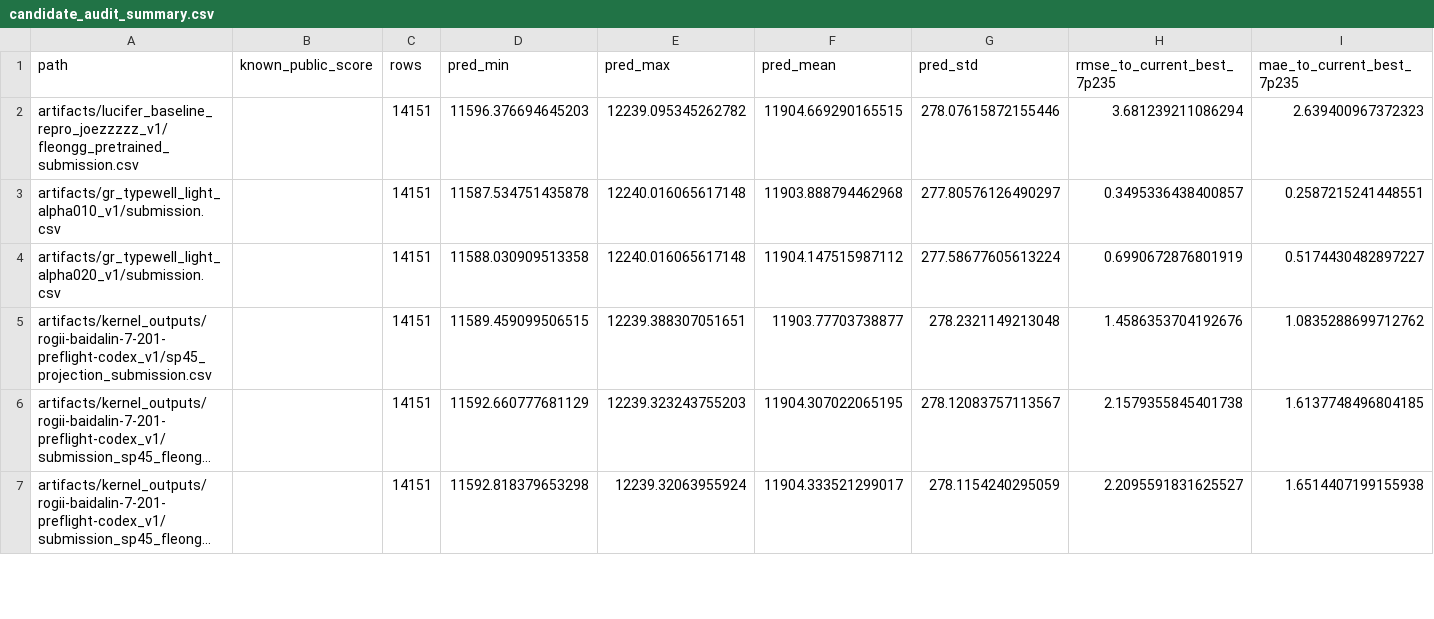
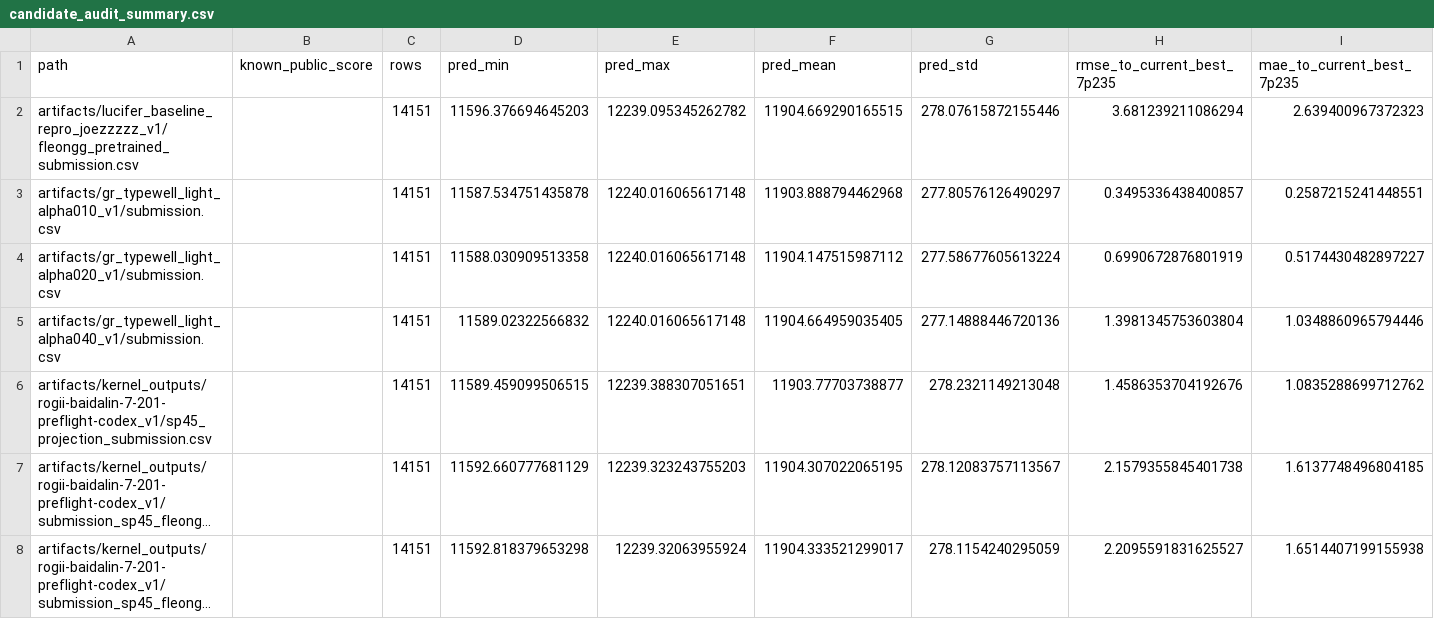
Before and after one commit to Marc0823/Kaggle-competition, a CSV file: experiments/candidate_audit_summary.csv, drawn as a sheet; only a part is shown; long unchanged cells end in …; rows hold the shown columns only; the diff names each change by its address in the sheet, - before the commit and + after, or states it on an @@ line.

```diff
--- a/experiments/candidate_audit_summary.csv
+++ b/experiments/candidate_audit_summary.csv
+row 5: artifacts/gr_typewell_light_alpha040_v1/submission.csv |  | 14151 | 11589.02322566832 | 12240.016065617148 | 11904.664959035405 | 277.14888446720136 | 1.3981345753603804 | 1.0348860965794446
```
Also changed, not shown: experiments/local_surrogate_scores.csv, experiments/next_batch_readiness.csv, 21 other files.
